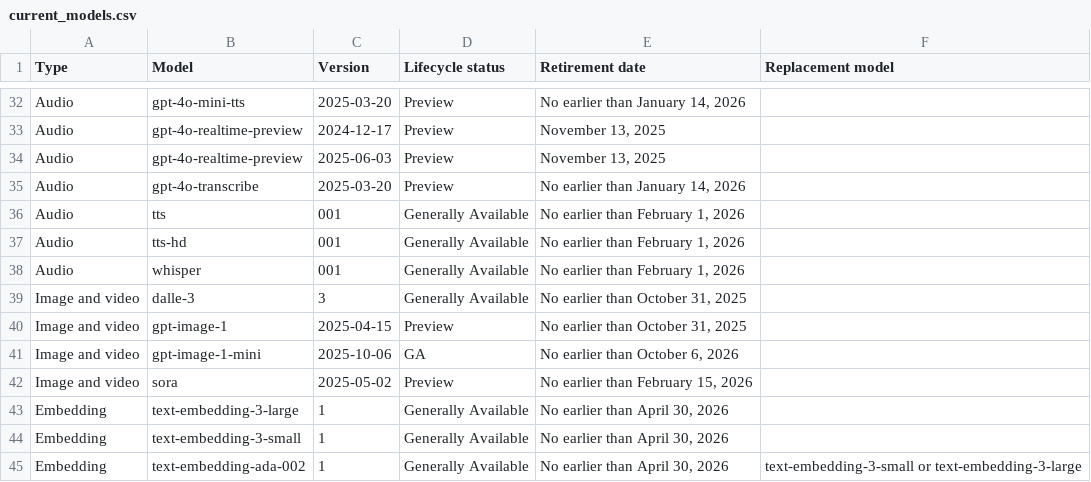
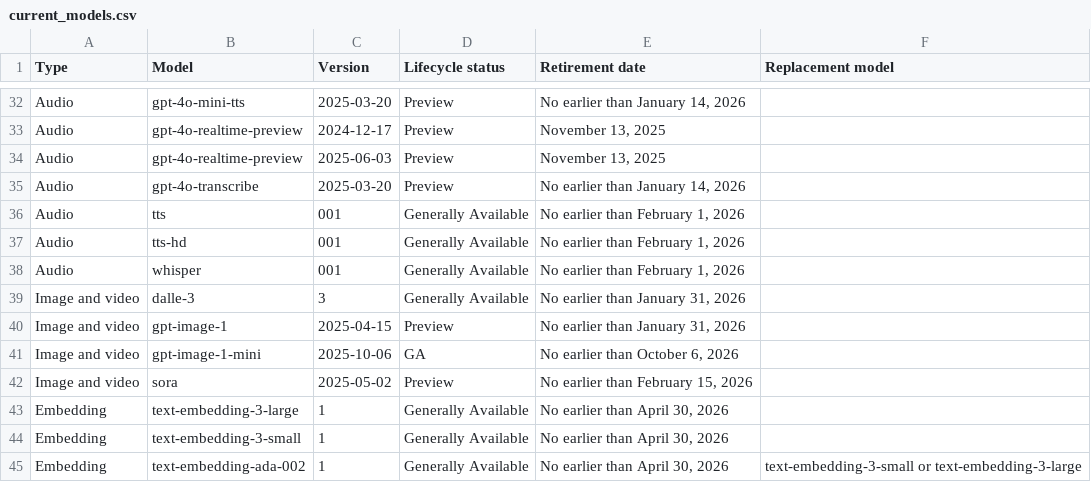
Before and after one commit to nlinc1905/ai-model-retirements-rss, a CSV file: output/current_models.csv, drawn as a sheet; only a part is shown, gaps mark what is left out.

```diff
--- a/output/current_models.csv
+++ b/output/current_models.csv
@@ -38,4 +38,4 @@ Audio,tts-hd,001,Generally Available,"No earlier than February 1, 2026",
 Audio,whisper,001,Generally Available,"No earlier than February 1, 2026",
-Image and video,dalle-3,3,Generally Available,"No earlier than October 31, 2025",
-Image and video,gpt-image-1,2025-04-15,Preview,"No earlier than October 31, 2025",
+Image and video,dalle-3,3,Generally Available,"No earlier than January 31, 2026",
+Image and video,gpt-image-1,2025-04-15,Preview,"No earlier than January 31, 2026",
 Image and video,gpt-image-1-mini,2025-10-06,GA,"No earlier than October 6, 2026",
```
Also changed, not shown: 2 other files.
